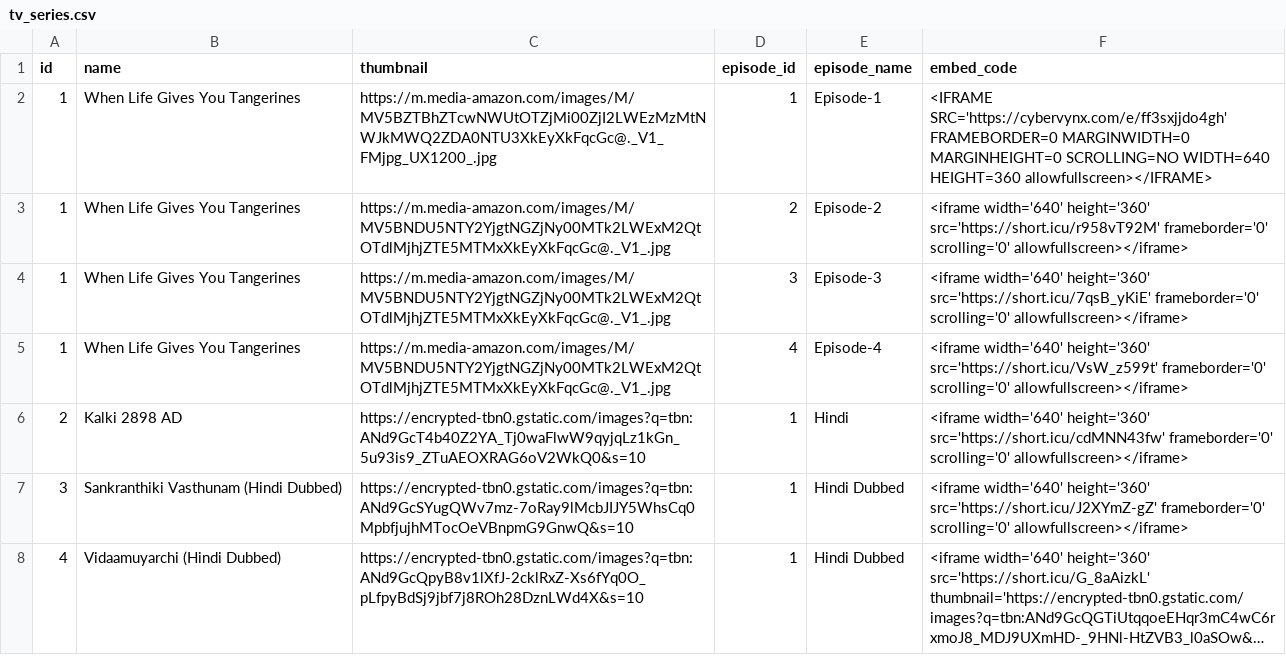
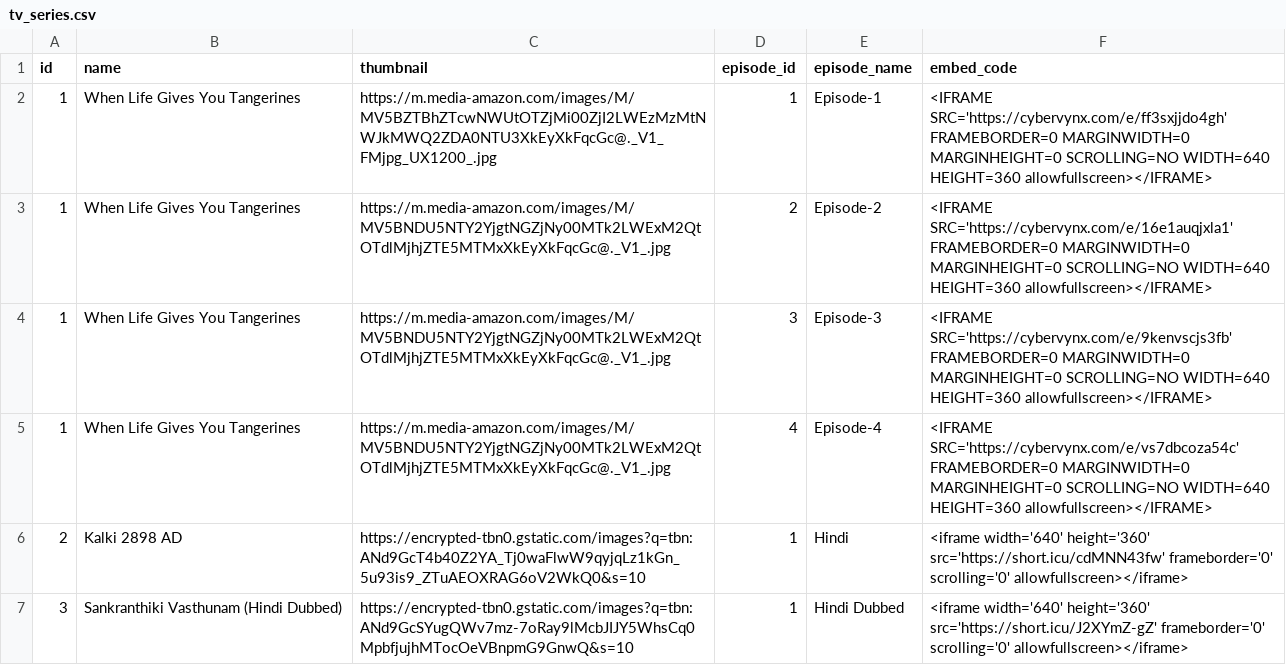
Before and after one commit to Sarker5523/My-Playlists, a CSV file: tv_series.csv, drawn as a sheet; only a part is shown; the shorter side is filled out with more unchanged rows; long unchanged cells end in ….

Commit message:
Update tv_series.csv

```diff
--- a/tv_series.csv
+++ b/tv_series.csv
@@ -2,5 +2,5 @@ id,name,thumbnail,episode_id,episode_name,embed_code
 1,When Life Gives You Tangerines,https://m.media-amazon.com/images/M/MV5BZTBhZTcwNWUtOTZjMi00ZjI2LWEzMzMtNWJkMWQ2ZDA0NTU3XkEyXkFqcGc@._V1_FMjpg_UX1200_.jpg,1,Episode-1,"<IFRAME SRC='https://cybervynx.com/e/ff3sxjjdo4gh' FRAMEBORDER=0 MARGINWIDTH=0 MARGINHEIGHT=0 SCROLLING=NO WIDTH=640 HEIGHT=360 allowfullscreen></IFRAME>"
-1,When Life Gives You Tangerines,https://m.media-amazon.com/images/M/MV5BNDU5NTY2YjgtNGZjNy00MTk2LWExM2QtOTdlMjhjZTE5MTMxXkEyXkFqcGc@._V1_.jpg,2,Episode-2,"<iframe width='640' height='360' src='https://short.icu/r958vT92M' frameborder='0' scrolling='0' allowfullscreen></iframe>"
-1,When Life Gives You Tangerines,https://m.media-amazon.com/images/M/MV5BNDU5NTY2YjgtNGZjNy00MTk2LWExM2QtOTdlMjhjZTE5MTMxXkEyXkFqcGc@._V1_.jpg,3,Episode-3,"<iframe width='640' height='360' src='https://short.icu/7qsB_yKiE' frameborder='0' scrolling='0' allowfullscreen></iframe>"
-1,When Life Gives You Tangerines,https://m.media-amazon.com/images/M/MV5BNDU5NTY2YjgtNGZjNy00MTk2LWExM2QtOTdlMjhjZTE5MTMxXkEyXkFqcGc@._V1_.jpg,4,Episode-4,"<iframe width='640' height='360' src='https://short.icu/VsW_z599t' frameborder='0' scrolling='0' allowfullscreen></iframe>"
+1,When Life Gives You Tangerines,https://m.media-amazon.com/images/M/MV5BNDU5NTY2YjgtNGZjNy00MTk2LWExM2QtOTdlMjhjZTE5MTMxXkEyXkFqcGc@._V1_.jpg,2,Episode-2,"<IFRAME SRC='https://cybervynx.com/e/16e1auqjxla1' FRAMEBORDER=0 MARGINWIDTH=0 MARGINHEIGHT=0 SCROLLING=NO WIDTH=640 HEIGHT=360 allowfullscreen></IFRAME>"
+1,When Life Gives You Tangerines,https://m.media-amazon.com/images/M/MV5BNDU5NTY2YjgtNGZjNy00MTk2LWExM2QtOTdlMjhjZTE5MTMxXkEyXkFqcGc@._V1_.jpg,3,Episode-3,"<IFRAME SRC='https://cybervynx.com/e/9kenvscjs3fb' FRAMEBORDER=0 MARGINWIDTH=0 MARGINHEIGHT=0 SCROLLING=NO WIDTH=640 HEIGHT=360 allowfullscreen></IFRAME>"
+1,When Life Gives You Tangerines,https://m.media-amazon.com/images/M/MV5BNDU5NTY2YjgtNGZjNy00MTk2LWExM2QtOTdlMjhjZTE5MTMxXkEyXkFqcGc@._V1_.jpg,4,Episode-4,"<IFRAME SRC='https://cybervynx.com/e/vs7dbcoza54c' FRAMEBORDER=0 MARGINWIDTH=0 MARGINHEIGHT=0 SCROLLING=NO WIDTH=640 HEIGHT=360 allowfullscreen></IFRAME>"
 2,Kalki 2898 AD,https://encrypted-tbn0.gstatic.com/images?q=tbn:ANd9GcT4b40Z2YA_Tj0waFlwW9qyjqLz1kGn_5u93is9_ZTuAEOXRAG6oV2WkQ0&s=10,1,Hindi,"<iframe width='640' height='360' src='https://short.icu/cdMNN43fw' frameborder='0' scrolling='0' allowfullscreen></iframe>"
```
